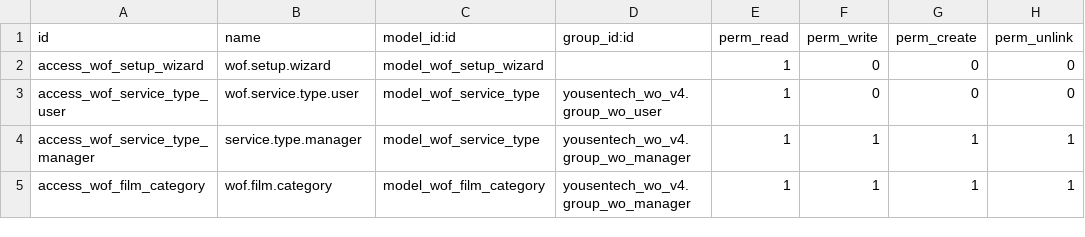
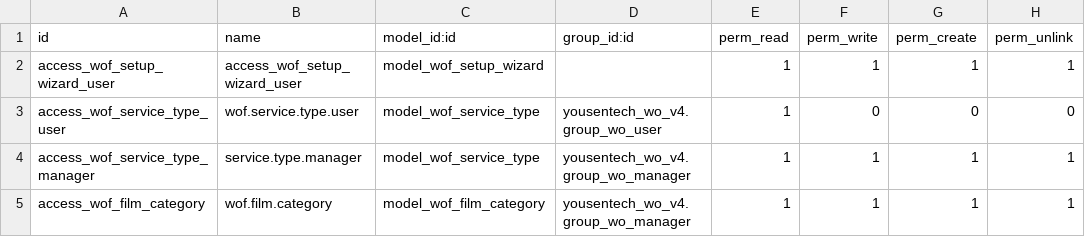
Before and after one commit to yousentech/yousentech_wo_v4, a CSV file: security/ir.model.access.csv, drawn as a sheet; only a part is shown.

Commit message:
update

```diff
--- a/security/ir.model.access.csv
+++ b/security/ir.model.access.csv
@@ -1,3 +1,3 @@
 id,name,model_id:id,group_id:id,perm_read,perm_write,perm_create,perm_unlink
-access_wof_setup_wizard,wof.setup.wizard,model_wof_setup_wizard,,1,0,0,0
+access_wof_setup_wizard_user,access_wof_setup_wizard_user,model_wof_setup_wizard,,1,1,1,1
 access_wof_service_type_user,wof.service.type.user,model_wof_service_type,yousentech_wo_v4.group_wo_user,1,0,0,0
```
